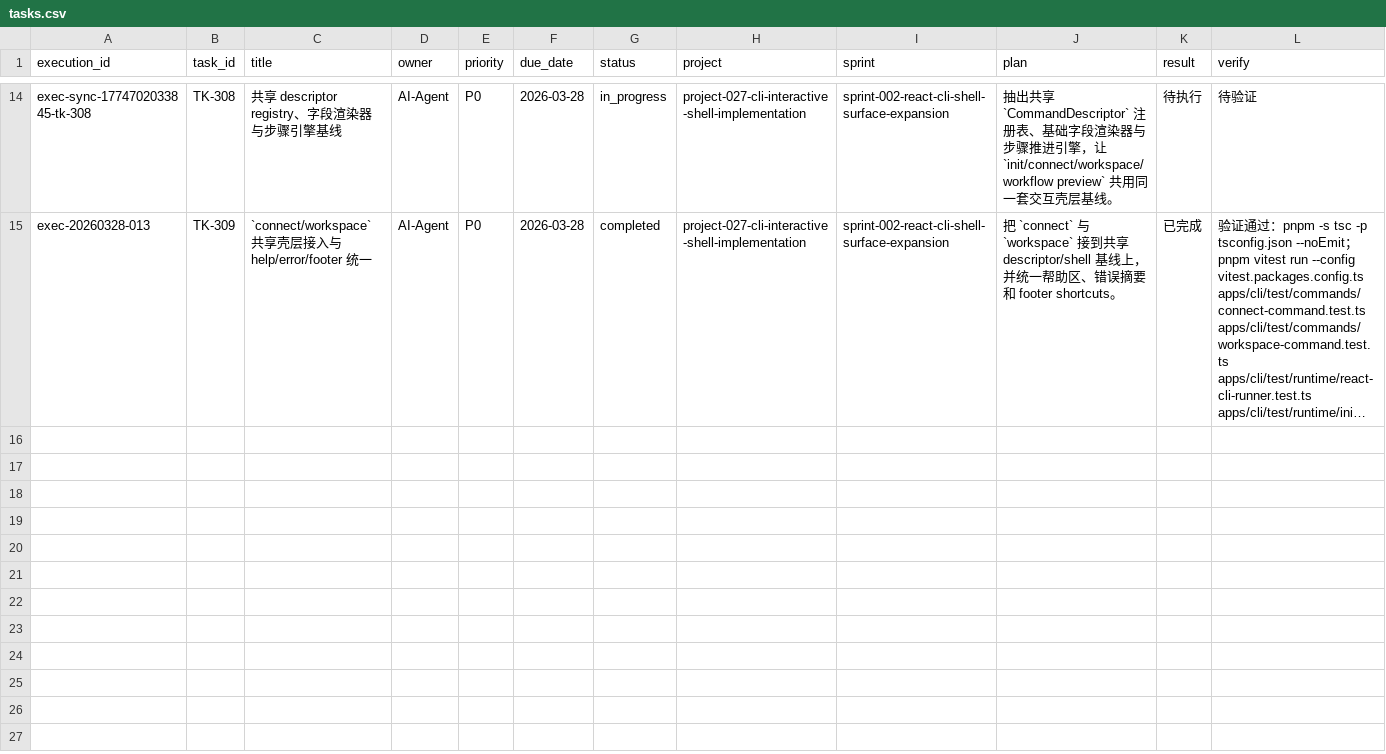
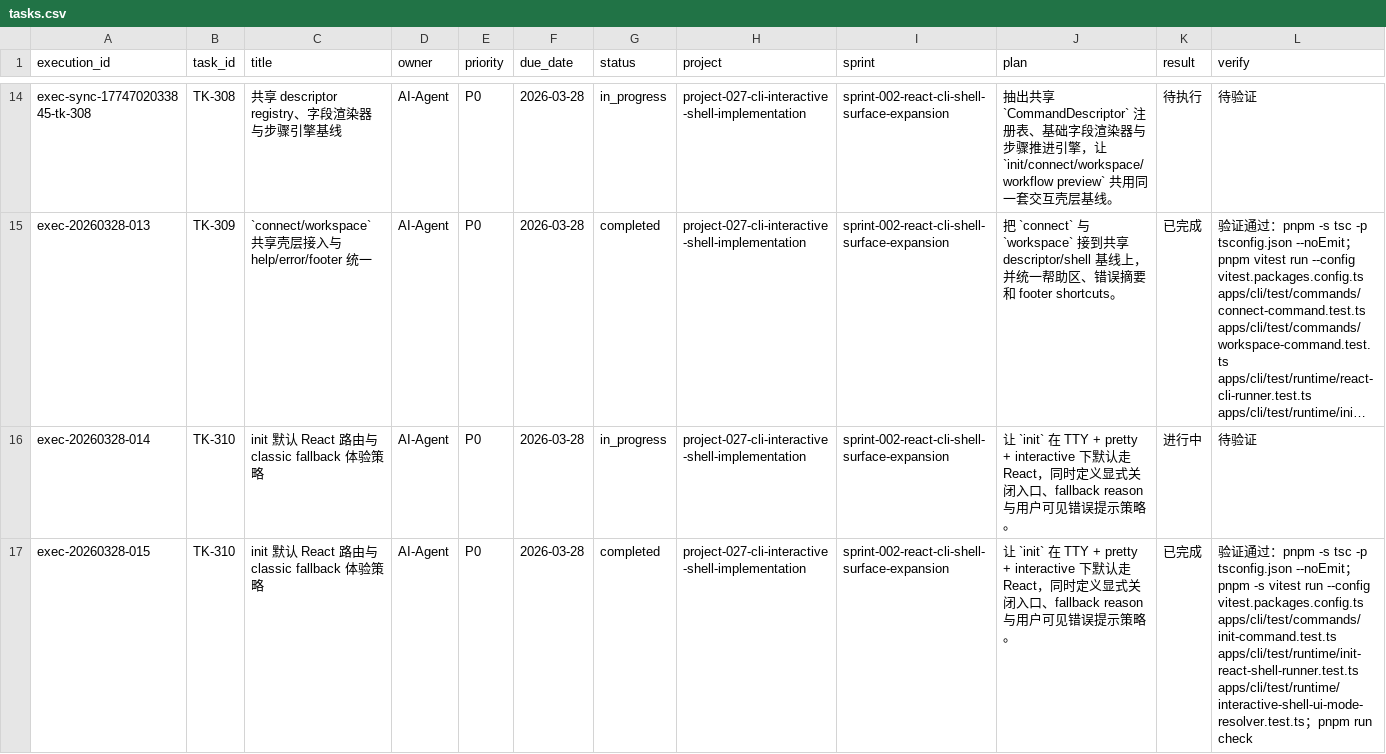
Before and after one commit to JimmyDaddy/repo-ai-governor, a CSV file: .repo-ai-governor/context/dev/project-027-cli-interactive-shell-implementation/sprint-002-react-cli-shell-surface-expansion/tasks/tasks.csv, drawn as a sheet; only a part is shown, gaps mark what is left out; long unchanged cells end in …; rows hold the shown columns only; the diff names each change by its address in the sheet, - before the commit and + after, or states it on an @@ line.

Commit message:
feat(cli): default init to react with classic fallback

```diff
--- a/.repo-ai-governor/context/dev/project-027-cli-interactive-shell-implementation/sprint-002-react-cli-shell-surface-expansion/tasks/tasks.csv
+++ b/.repo-ai-governor/context/dev/project-027-cli-interactive-shell-implementation/sprint-002-react-cli-shell-surface-expansion/tasks/tasks.csv
+row 16: exec-20260328-014 | TK-310 | init 默认 React 路由与 classic fallback 体验策略 | AI-Agent | P0 | 2026-03-28 | in_progress | project-027-cli-interactive-shell-implementation | sprint-002-react-cli-shell-surface-expansion | 让 `init` 在 TTY + pretty + interactive 下默认走 React，同时定义显式关闭入口、fallback reason 与用户可见错误提示策略。 | 进行中 | 待验证
+row 17: exec-20260328-015 | TK-310 | init 默认 React 路由与 classic fallback 体验策略 | AI-Agent | P0 | 2026-03-28 | completed | project-027-cli-interactive-shell-implementation | sprint-002-react-cli-shell-surface-expansion | 让 `init` 在 TTY + pretty + interactive 下默认走 React，同时定义显式关闭入口、fallback reason 与用户可见错误提示策略。 | 已完成 | 验证通过：pnpm -s tsc -p tsconfig.json --noEmit；pnpm -s vitest run --config vitest.packages.config.ts apps/cli/test/commands/init-command.test.ts apps/cli/test/runtime/init-react-shell-runner.test.ts apps/cli/test/runtime/interactive-shell-ui-mode-resolver.test.ts；pnpm run check
```
Also changed, not shown: 6 other files.
